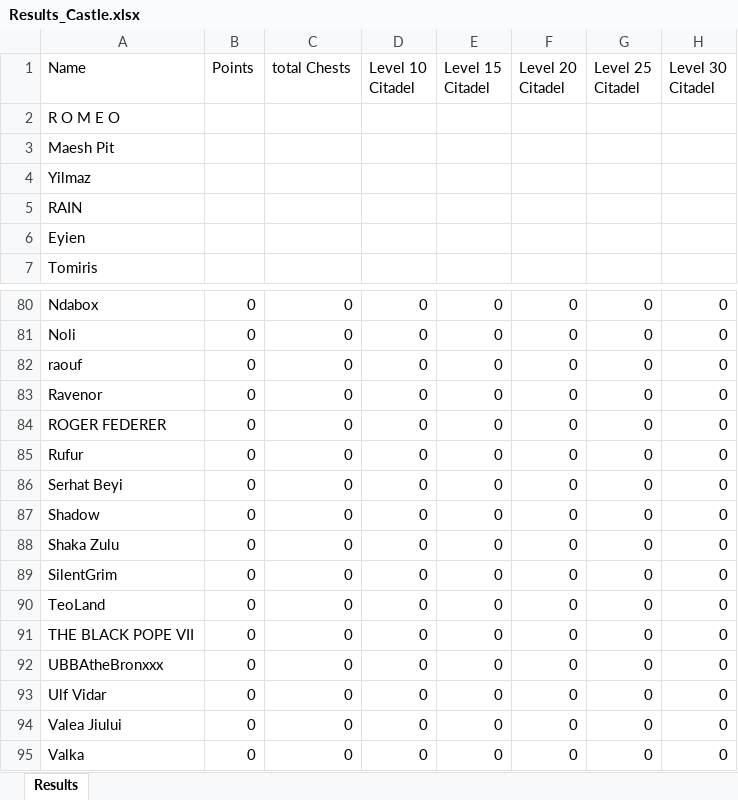
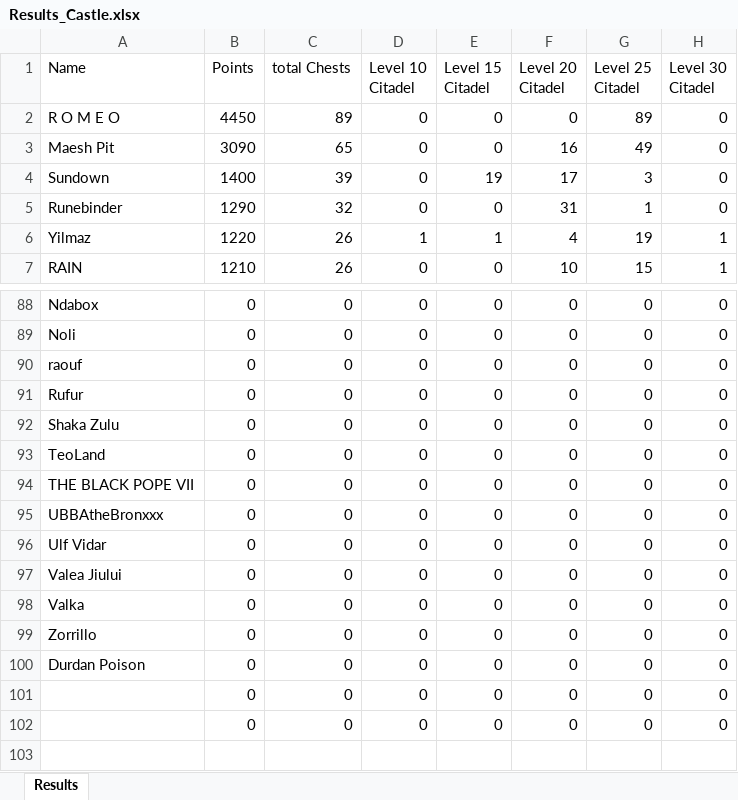
Before and after one commit to abdulraoufsuliman-ctrl/Chest_Tracker, an Excel workbook: Results_Castle.xlsx, sheet Results, drawn as a sheet; only a part is shown, gaps mark what is left out; the shorter side is filled out with more unchanged rows; values as stored, in another font and other column widths than the file's, no borders; conditional formats not drawn; removed rows and columns are numbered as before the commit, all else as after; the diff covers the shown part only; the diff names each change by its address in the sheet, - before the commit and + after, or states it on an @@ line.

Commit message:
Add files via upload

```diff
--- a/Results_Castle.xlsx (sheet Results)
+++ b/Results_Castle.xlsx (sheet Results)
-B2 (Points): (empty)
+B2 (Points): 4450
-C2 (total Chests): (empty)
+C2 (total Chests): 89
-D2:D3 (Level 10 Citadel): (empty)
+D2:D3 (Level 10 Citadel): 0
-E2:E3 (Level 15 Citadel): (empty)
+E2:E3 (Level 15 Citadel): 0
-F2 (Level 20 Citadel): (empty)
+F2 (Level 20 Citadel): 0
-G2 (Level 25 Citadel): (empty)
+G2 (Level 25 Citadel): 89
-H2:H3 (Level 30 Citadel): (empty)
+H2:H3 (Level 30 Citadel): 0
-B3 (Points): (empty)
+B3 (Points): 3090
-C3 (total Chests): (empty)
+C3 (total Chests): 65
-F3 (Level 20 Citadel): (empty)
+F3 (Level 20 Citadel): 16
-G3 (Level 25 Citadel): (empty)
+G3 (Level 25 Citadel): 49
+row 4: Sundown | 1400 | 39 | 0 | 19 | 17 | 3 | 0
+row 5: Runebinder | 1290 | 32 | 0 | 0 | 31 | 1 | 0
-B6 (Points): (empty)
+B6 (Points): 1220
-C6:C7 (total Chests): (empty)
+C6:C7 (total Chests): 26
-D6 (Level 10 Citadel): (empty)
+D6 (Level 10 Citadel): 1
-E6 (Level 15 Citadel): (empty)
+E6 (Level 15 Citadel): 1
-F6 (Level 20 Citadel): (empty)
+F6 (Level 20 Citadel): 4
-G6 (Level 25 Citadel): (empty)
+G6 (Level 25 Citadel): 19
-H6:H7 (Level 30 Citadel): (empty)
+H6:H7 (Level 30 Citadel): 1
-B7 (Points): (empty)
+B7 (Points): 1210
-D7 (Level 10 Citadel): (empty)
+D7 (Level 10 Citadel): 0
-E7 (Level 15 Citadel): (empty)
+E7 (Level 15 Citadel): 0
-F7 (Level 20 Citadel): (empty)
+F7 (Level 20 Citadel): 10
-G7 (Level 25 Citadel): (empty)
+G7 (Level 25 Citadel): 15
-row 6: Eyien
-row 7: Tomiris
-row 83: Ravenor | 0 | 0 | 0 | 0 | 0 | 0 | 0
-row 84: ROGER FEDERER | 0 | 0 | 0 | 0 | 0 | 0 | 0
-row 86: Serhat Beyi | 0 | 0 | 0 | 0 | 0 | 0 | 0
-row 87: Shadow | 0 | 0 | 0 | 0 | 0 | 0 | 0
-row 89: SilentGrim | 0 | 0 | 0 | 0 | 0 | 0 | 0
```
Also changed, not shown: 42 added rows, 37 removed rows and 111 edited cells elsewhere in this sheet.
